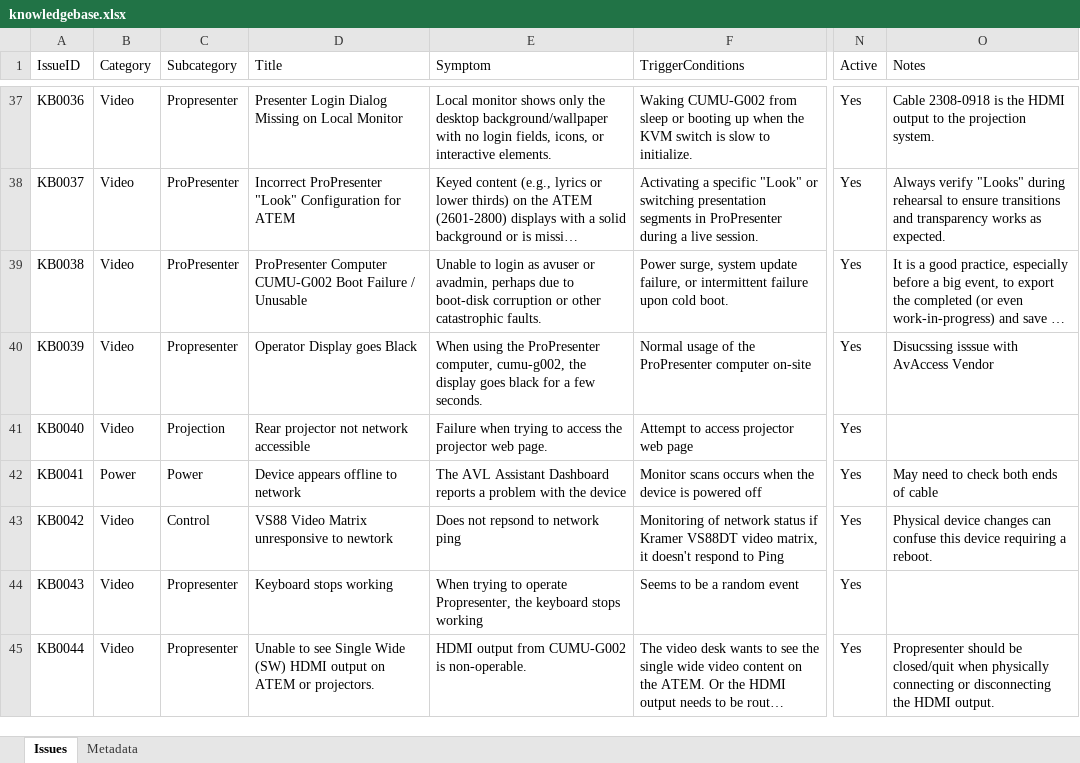
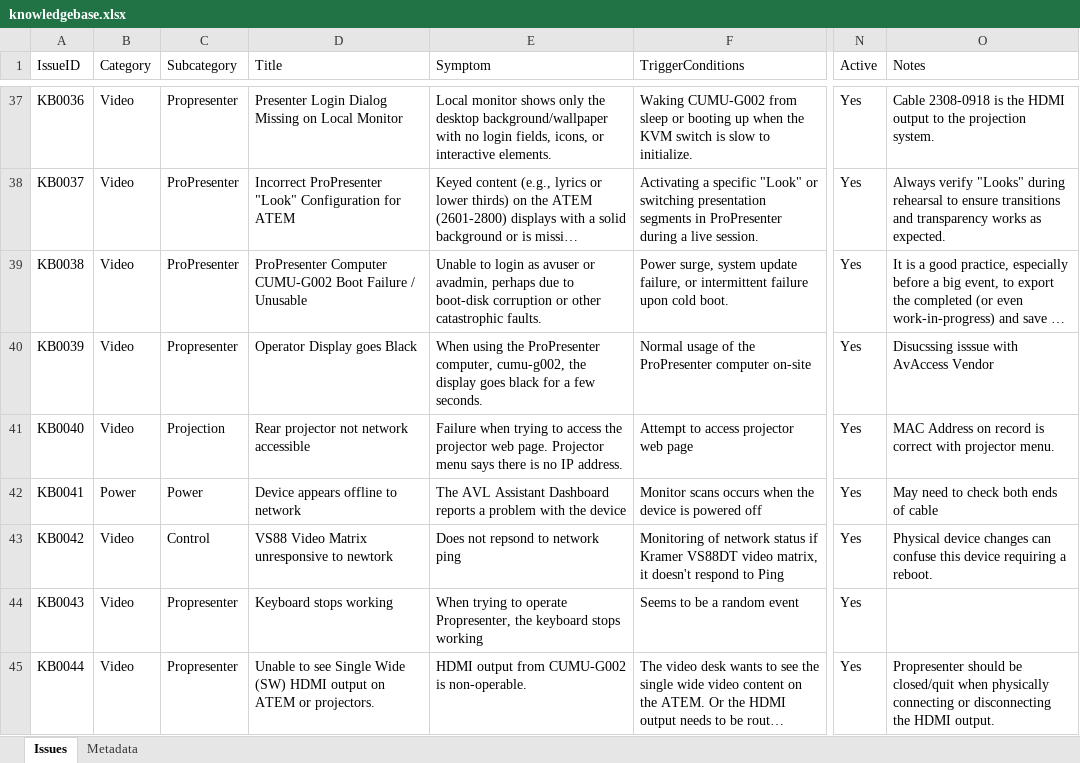
Before and after one commit to avmaint/uacdata, an Excel workbook: knowledgebase.xlsx, sheet Issues, drawn as a sheet; only a part is shown, gaps mark what is left out; long unchanged cells end in …; values as stored, in another font and other column widths than the file's, no borders; table styles not drawn; the diff names each change by its address in the sheet, - before the commit and + after, or states it on an @@ line.

Commit message:
Updated KB0040

```diff
--- a/knowledgebase.xlsx (sheet Issues)
+++ b/knowledgebase.xlsx (sheet Issues)
-E41 (Symptom): …web page.
+E41 (Symptom): …web page. Projector menu says there is no IP address.
-O41 (Notes): (empty)
+O41 (Notes): MAC Address on record is correct with projector menu.
```
